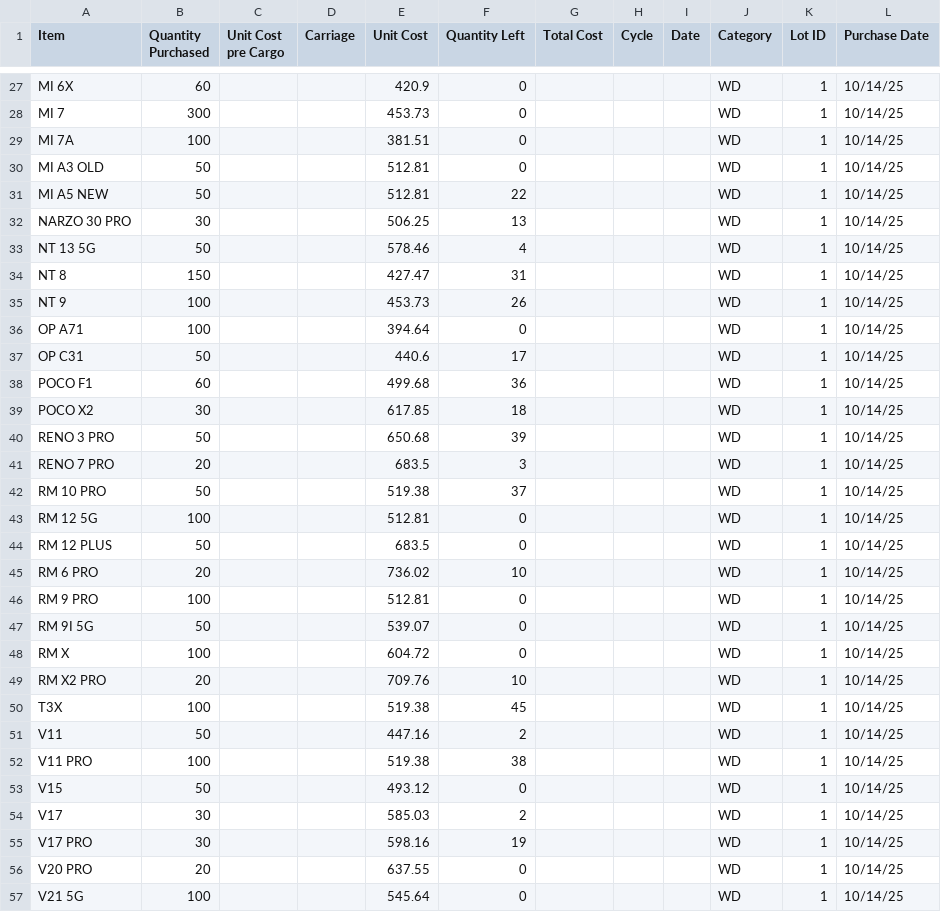
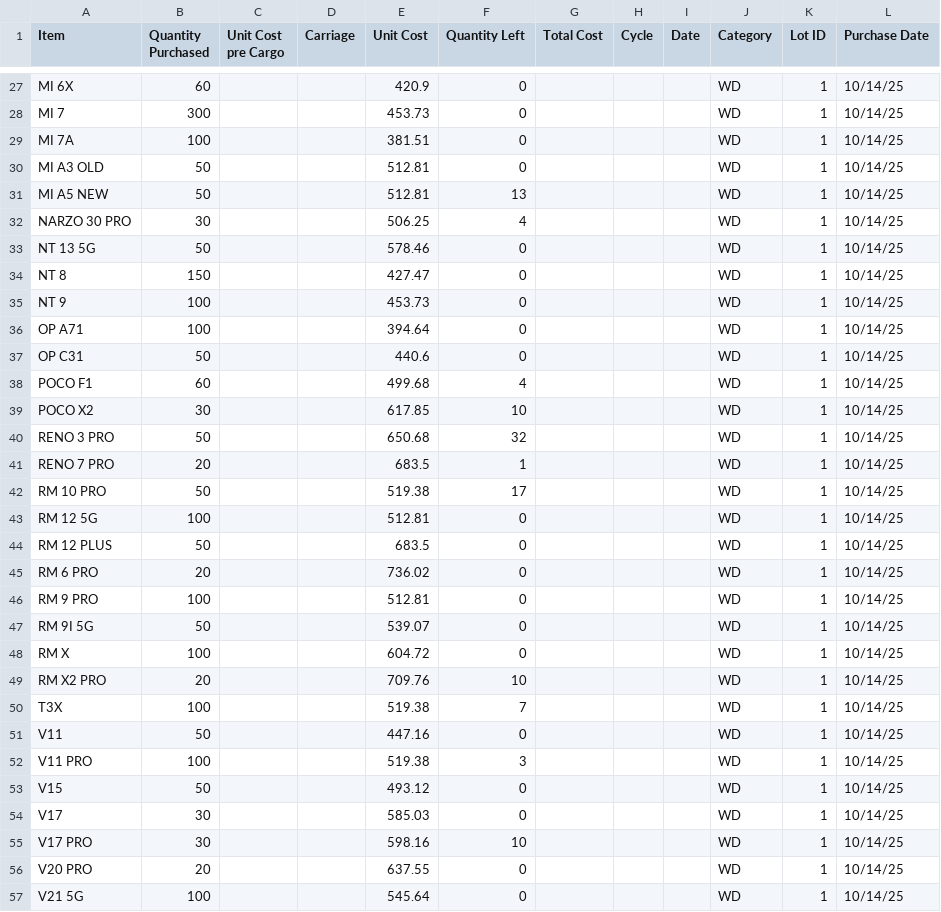
Before and after one commit to nazirmubbashir/TMF, a CSV file: data/inventory.csv, drawn as a sheet; only a part is shown, gaps mark what is left out; the diff covers the shown part only.

```diff
--- a/data/inventory.csv
+++ b/data/inventory.csv
@@ -30,17 +30,17 @@ Item,Quantity Purchased,Unit Cost pre Cargo,Carriage,Unit Cost,Quantity Left,Tot
  MI A3 OLD ,50,,,512.81,0,,,,WD,1,10/14/25
- MI A5 NEW ,50,,,512.81,22,,,,WD,1,10/14/25
- NARZO 30 PRO ,30,,,506.25,13,,,,WD,1,10/14/25
- NT 13 5G ,50,,,578.46,4,,,,WD,1,10/14/25
- NT 8 ,150,,,427.47,31,,,,WD,1,10/14/25
- NT 9 ,100,,,453.73,26,,,,WD,1,10/14/25
+ MI A5 NEW ,50,,,512.81,13,,,,WD,1,10/14/25
+ NARZO 30 PRO ,30,,,506.25,4,,,,WD,1,10/14/25
+ NT 13 5G ,50,,,578.46,0,,,,WD,1,10/14/25
+ NT 8 ,150,,,427.47,0,,,,WD,1,10/14/25
+ NT 9 ,100,,,453.73,0,,,,WD,1,10/14/25
  OP A71 ,100,,,394.64,0,,,,WD,1,10/14/25
- OP C31 ,50,,,440.6,17,,,,WD,1,10/14/25
- POCO F1 ,60,,,499.68,36,,,,WD,1,10/14/25
- POCO X2 ,30,,,617.85,18,,,,WD,1,10/14/25
- RENO 3 PRO ,50,,,650.68,39,,,,WD,1,10/14/25
- RENO 7 PRO ,20,,,683.5,3,,,,WD,1,10/14/25
- RM 10 PRO ,50,,,519.38,37,,,,WD,1,10/14/25
+ OP C31 ,50,,,440.6,0,,,,WD,1,10/14/25
+ POCO F1 ,60,,,499.68,4,,,,WD,1,10/14/25
+ POCO X2 ,30,,,617.85,10,,,,WD,1,10/14/25
+ RENO 3 PRO ,50,,,650.68,32,,,,WD,1,10/14/25
+ RENO 7 PRO ,20,,,683.5,1,,,,WD,1,10/14/25
+ RM 10 PRO ,50,,,519.38,17,,,,WD,1,10/14/25
  RM 12 5G ,100,,,512.81,0,,,,WD,1,10/14/25
  RM 12 PLUS ,50,,,683.5,0,,,,WD,1,10/14/25
- RM 6 PRO ,20,,,736.02,10,,,,WD,1,10/14/25
+ RM 6 PRO ,20,,,736.02,0,,,,WD,1,10/14/25
  RM 9 PRO ,100,,,512.81,0,,,,WD,1,10/14/25
@@ -49,8 +49,8 @@ Item,Quantity Purchased,Unit Cost pre Cargo,Carriage,Unit Cost,Quantity Left,Tot
  RM X2 PRO ,20,,,709.76,10,,,,WD,1,10/14/25
- T3X ,100,,,519.38,45,,,,WD,1,10/14/25
- V11 ,50,,,447.16,2,,,,WD,1,10/14/25
- V11 PRO ,100,,,519.38,38,,,,WD,1,10/14/25
+ T3X ,100,,,519.38,7,,,,WD,1,10/14/25
+ V11 ,50,,,447.16,0,,,,WD,1,10/14/25
+ V11 PRO ,100,,,519.38,3,,,,WD,1,10/14/25
  V15 ,50,,,493.12,0,,,,WD,1,10/14/25
- V17 ,30,,,585.03,2,,,,WD,1,10/14/25
- V17 PRO ,30,,,598.16,19,,,,WD,1,10/14/25
+ V17 ,30,,,585.03,0,,,,WD,1,10/14/25
+ V17 PRO ,30,,,598.16,10,,,,WD,1,10/14/25
  V20 PRO ,20,,,637.55,0,,,,WD,1,10/14/25
```
Also changed, not shown: 55 edited cells elsewhere in this file, data/sales.csv.
